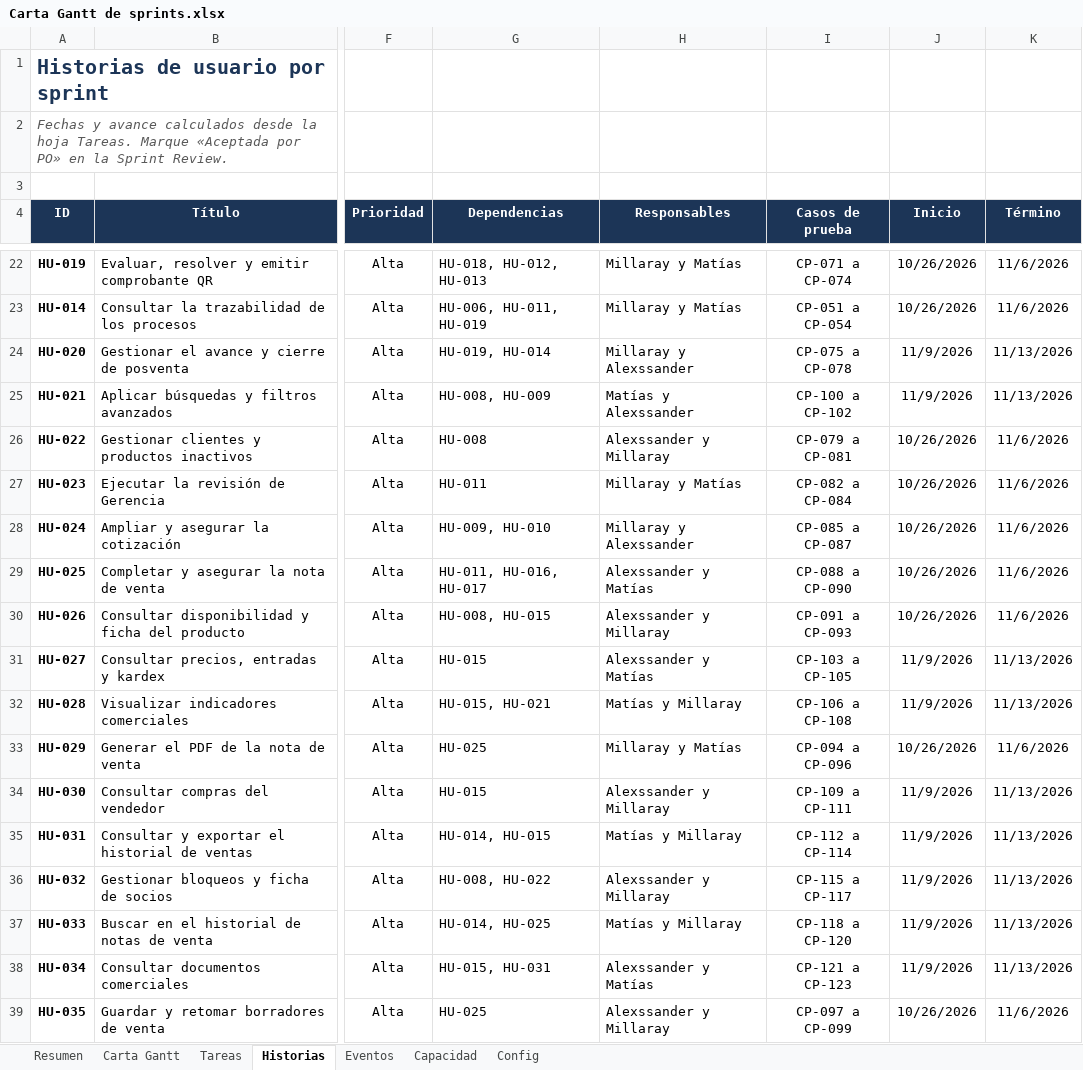
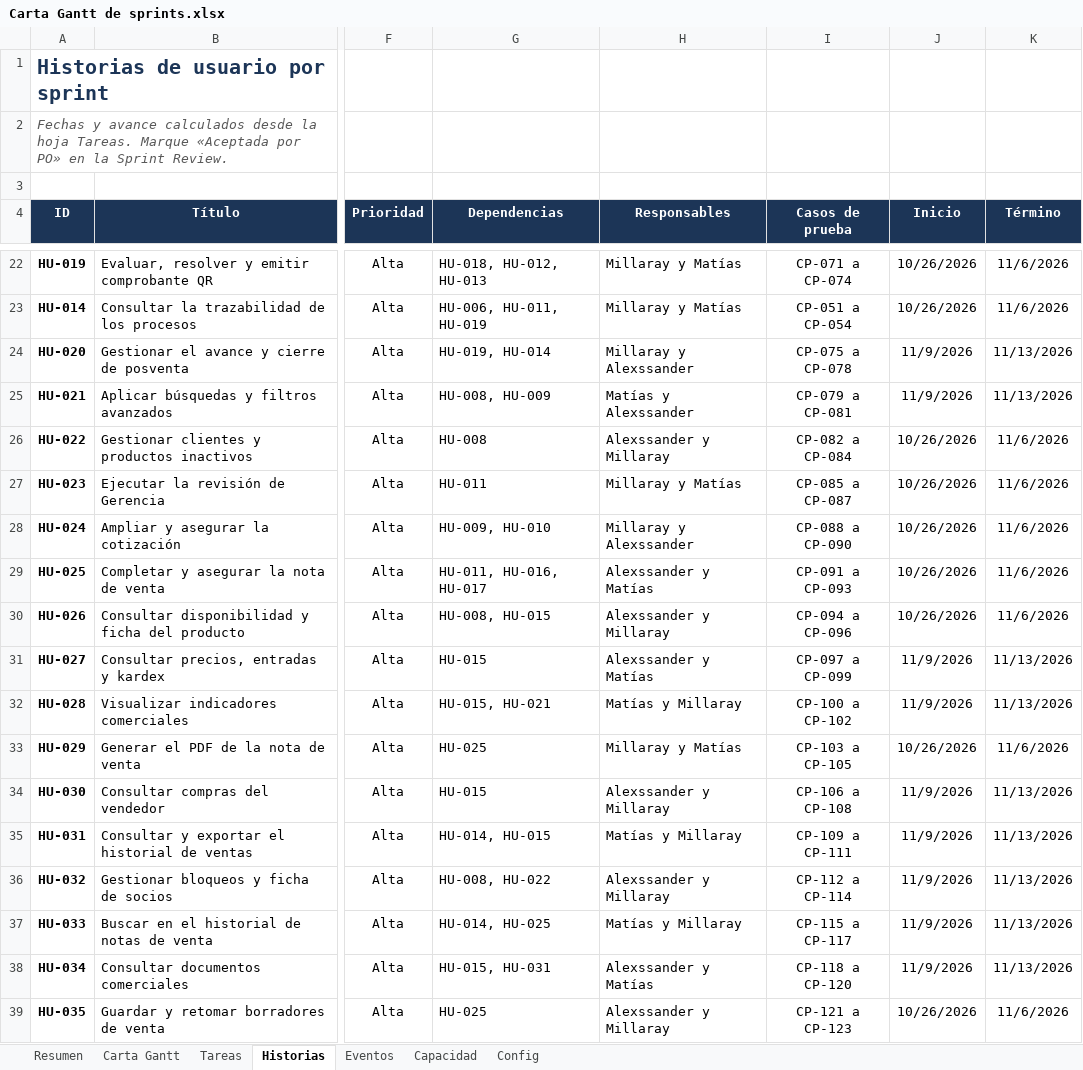
Before and after one commit to matias12rt/proyecto_grupal_casptone, an Excel workbook: Fase_2/Evidencias Proyecto/Carta Gantt de sprints.xlsx, sheet Historias, drawn as a sheet; only a part is shown, gaps mark what is left out; values as stored, in another font and other column widths than the file's, no borders; conditional formats and table styles not drawn; the diff names each change by its address in the sheet, - before the commit and + after, or states it on an @@ line.

```diff
--- a/Fase_2/Evidencias Proyecto/Carta Gantt de sprints.xlsx (sheet Historias)
+++ b/Fase_2/Evidencias Proyecto/Carta Gantt de sprints.xlsx (sheet Historias)
-I25 (Casos de prueba): CP-100 a CP-102
+I25 (Casos de prueba): CP-079 a CP-081
-I26 (Casos de prueba): CP-079 a CP-081
+I26 (Casos de prueba): CP-082 a CP-084
-I27 (Casos de prueba): CP-082 a CP-084
+I27 (Casos de prueba): CP-085 a CP-087
-I28 (Casos de prueba): CP-085 a CP-087
+I28 (Casos de prueba): CP-088 a CP-090
-I29 (Casos de prueba): CP-088 a CP-090
+I29 (Casos de prueba): CP-091 a CP-093
-I30 (Casos de prueba): CP-091 a CP-093
+I30 (Casos de prueba): CP-094 a CP-096
-I31 (Casos de prueba): CP-103 a CP-105
+I31 (Casos de prueba): CP-097 a CP-099
-I32 (Casos de prueba): CP-106 a CP-108
+I32 (Casos de prueba): CP-100 a CP-102
-I33 (Casos de prueba): CP-094 a CP-096
+I33 (Casos de prueba): CP-103 a CP-105
-I34 (Casos de prueba): CP-109 a CP-111
+I34 (Casos de prueba): CP-106 a CP-108
-I35 (Casos de prueba): CP-112 a CP-114
+I35 (Casos de prueba): CP-109 a CP-111
-I36 (Casos de prueba): CP-115 a CP-117
+I36 (Casos de prueba): CP-112 a CP-114
-I37 (Casos de prueba): CP-118 a CP-120
+I37 (Casos de prueba): CP-115 a CP-117
-I38 (Casos de prueba): CP-121 a CP-123
+I38 (Casos de prueba): CP-118 a CP-120
-I39 (Casos de prueba): CP-097 a CP-099
+I39 (Casos de prueba): CP-121 a CP-123
```
Also changed, not shown: sheet Capacidad, sheet Tareas, charts or pictures.
